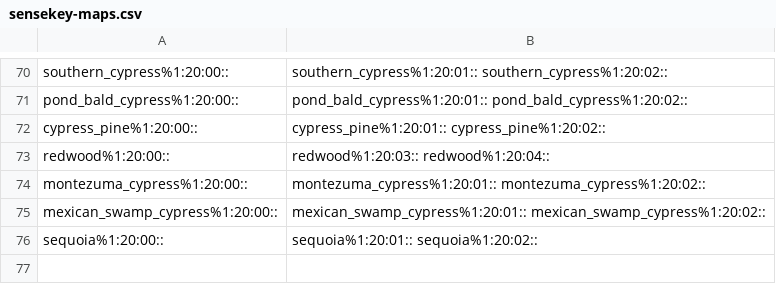
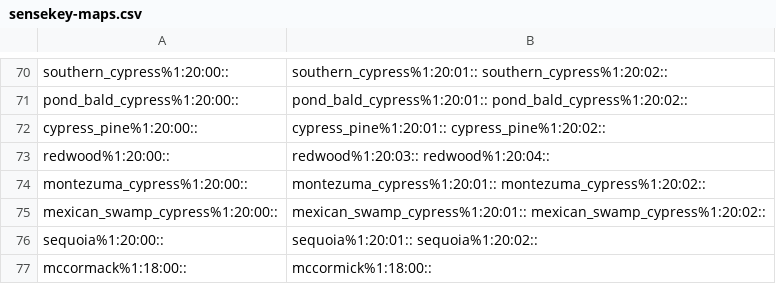
Before and after one commit to globalwordnet/english-wordnet, a CSV file: src/sensekey-maps.csv, drawn as a sheet; only a part is shown, gaps mark what is left out; the diff names each change by its address in the sheet, - before the commit and + after, or states it on an @@ line.

Commit message:
Fix some issues with entry identifiers

```diff
--- a/src/sensekey-maps.csv
+++ b/src/sensekey-maps.csv
+row 77: mccormack%1:18:00:: | mccormick%1:18:00::
```
Also changed, not shown: 10 other files.
